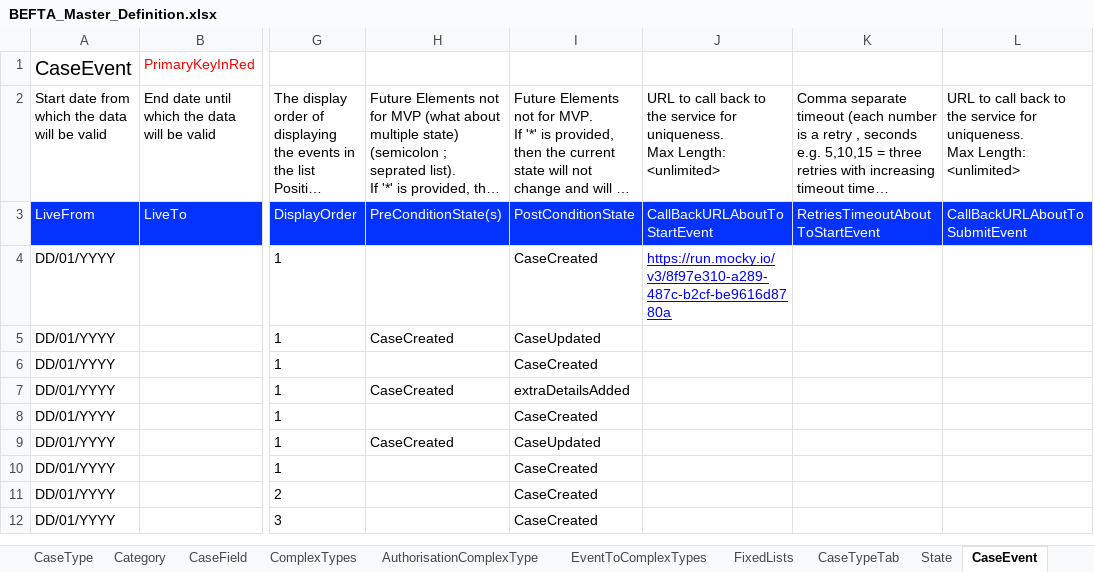
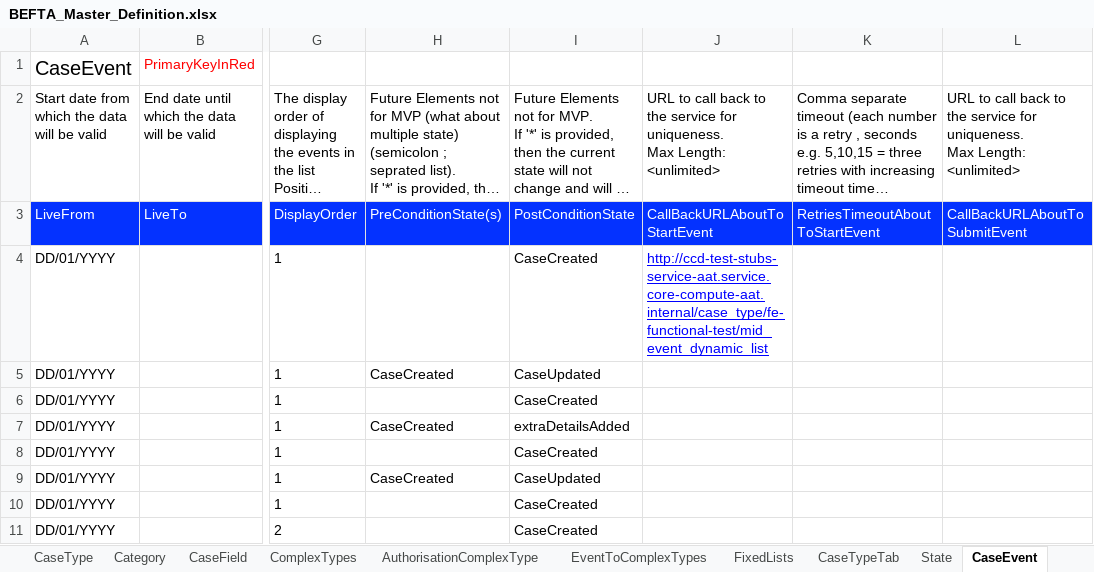
Before and after one commit to hmcts/befta-fw, an Excel workbook: src/main/resources/uk/gov/hmcts/befta/dse/ccd/definitions/excel/BEFTA_Master_Definition.xlsx, sheet CaseEvent, drawn as a sheet; only a part is shown, gaps mark what is left out; the shorter side is filled out with more unchanged rows; long unchanged cells end in …; values as stored, in another font and other column widths than the file's, no borders; table styles not drawn; the diff names each change by its address in the sheet, - before the commit and + after, or states it on an @@ line.

Commit message:
RDM-9033: Updated excel and json according to new field

```diff
--- a/src/main/resources/uk/gov/hmcts/befta/dse/ccd/definitions/excel/BEFTA_Master_Definition.xlsx (sheet CaseEvent)
+++ b/src/main/resources/uk/gov/hmcts/befta/dse/ccd/definitions/excel/BEFTA_Master_Definition.xlsx (sheet CaseEvent)
-J4: https://run.mocky.io/v3/8f97e310-a289-487c-b2cf-be9616d8780a
+J4: http://ccd-test-stubs-service-aat.service.core-compute-aat.internal/case_type/fe-functional-test/mid_event_dynamic_list
```
Also changed, not shown: 1 other file.
